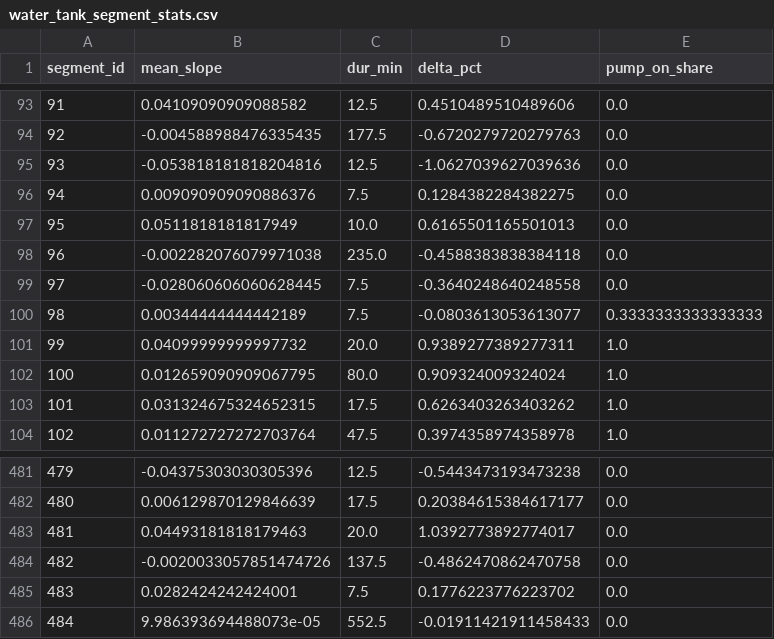
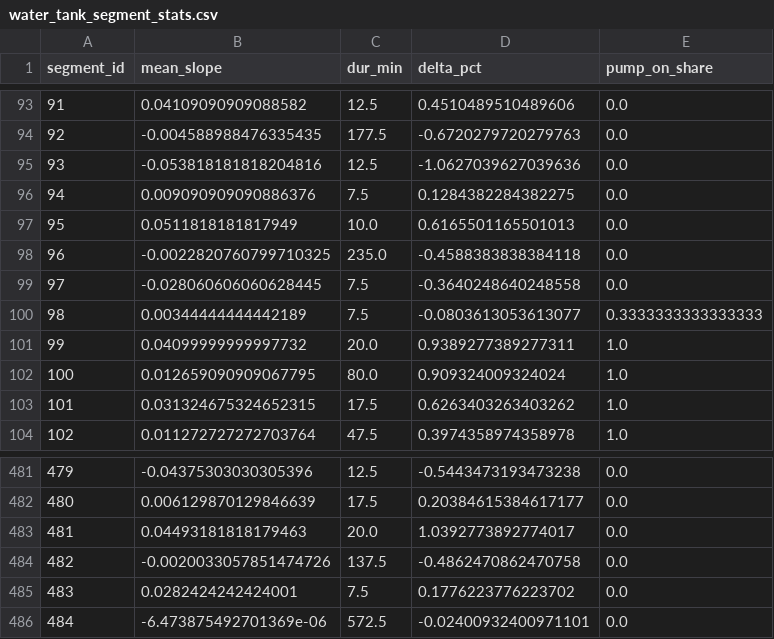
Before and after one commit to gabe1boon/SpainBrainWeb, a CSV file: data/processed/water_tank_segment_stats.csv, drawn as a sheet; only a part is shown, gaps mark what is left out.

```diff
--- a/data/processed/water_tank_segment_stats.csv
+++ b/data/processed/water_tank_segment_stats.csv
@@ -97,3 +97,3 @@ segment_id,mean_slope,dur_min,delta_pct,pump_on_share
 95,0.0511818181817949,10.0,0.6165501165501013,0.0
-96,-0.002282076079971038,235.0,-0.4588383838384118,0.0
+96,-0.0022820760799710325,235.0,-0.4588383838384118,0.0
 97,-0.028060606060628445,7.5,-0.3640248640248558,0.0
@@ -485,2 +485,2 @@ segment_id,mean_slope,dur_min,delta_pct,pump_on_share
 483,0.0282424242424001,7.5,0.1776223776223702,0.0
-484,9.986393694488073e-05,552.5,-0.01911421911458433,0.0
+484,-6.473875492701369e-06,572.5,-0.02400932400971101,0.0
```
Also changed, not shown: data/processed/water_tank_clean.csv, 5 other files.
